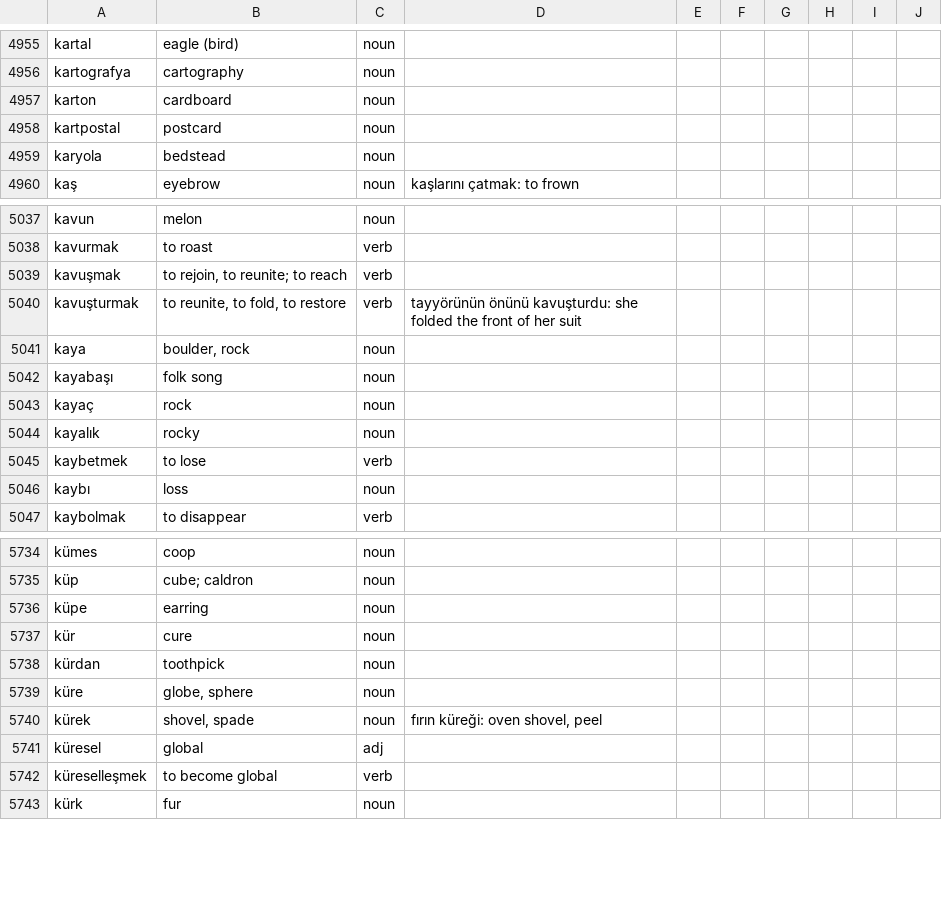
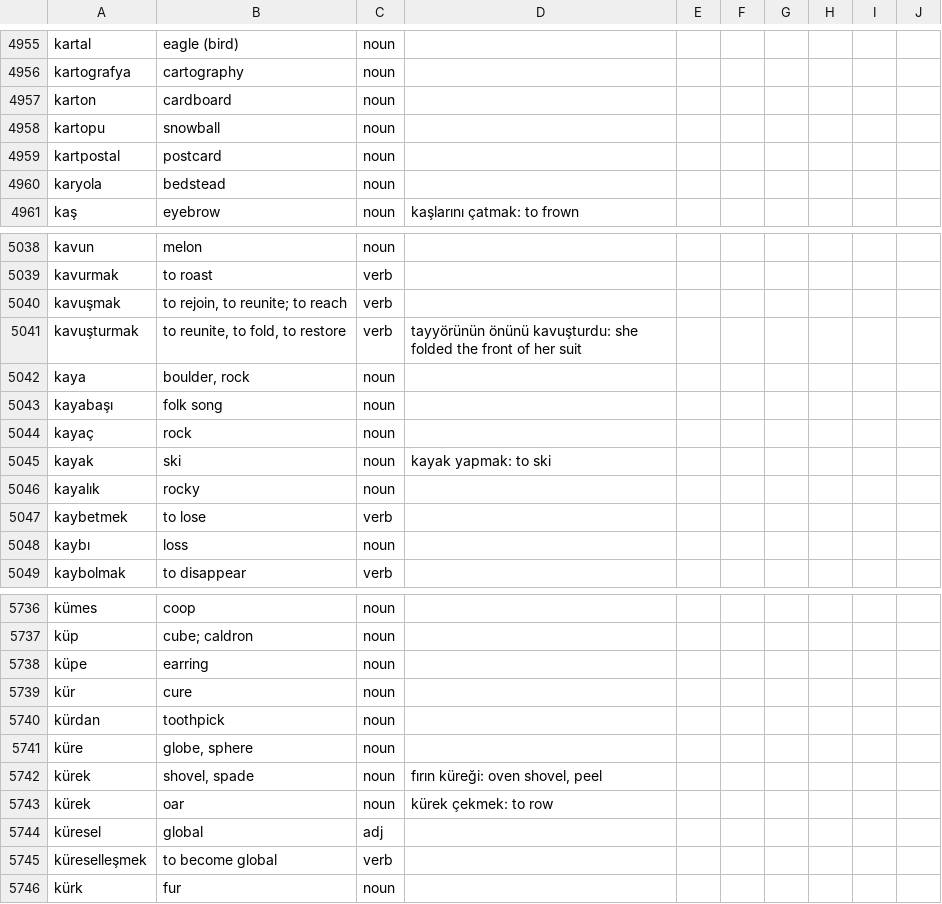
Before and after one commit to baloghe/tr_en_dictionary, a TSV file: input/dictv2.tsv, drawn as a sheet; only a part is shown, gaps mark what is left out; the diff names each change by its address in the sheet, - before the commit and + after, or states it on an @@ line.

Commit message:
new entries

```diff
--- a/input/dictv2.tsv
+++ b/input/dictv2.tsv
+row 4958: kartopu | snowball | noun
+row 5045: kayak | ski | noun | kayak yapmak: to ski
+row 5743: kürek | oar | noun | kürek çekmek: to row
```
